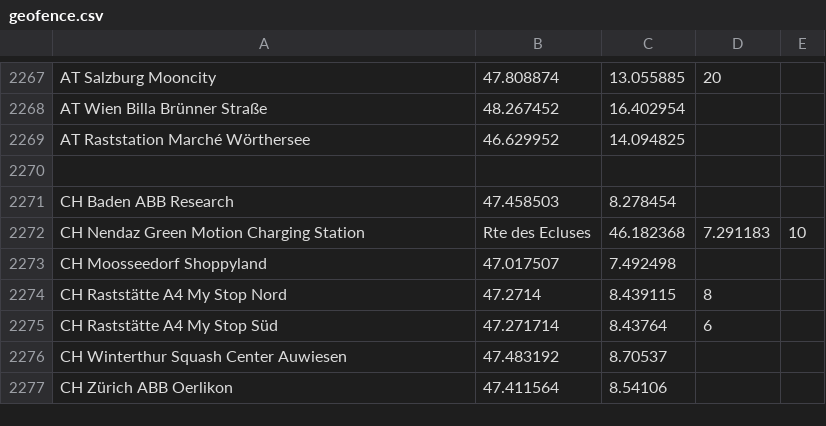
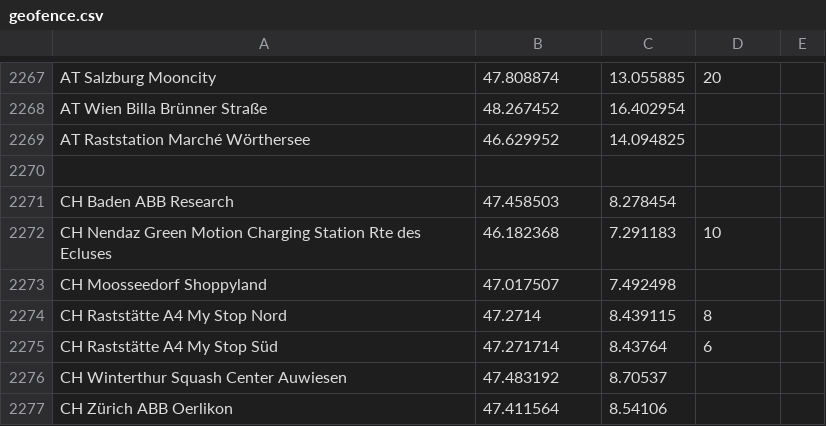
Before and after one commit to bassmaster187/TeslaLogger, a CSV file: TeslaLogger/bin/geofence.csv, drawn as a sheet; only a part is shown, gaps mark what is left out; removed rows and columns are numbered as before the commit, all else as after; the diff names each change by its address in the sheet, - before the commit and + after, or states it on an @@ line.

Commit message:
Update geofence.csv

```diff
--- a/TeslaLogger/bin/geofence.csv
+++ b/TeslaLogger/bin/geofence.csv
-row 2272: CH Nendaz Green Motion Charging Station | Rte des Ecluses | 46.182368 | 7.291183 | 10
+row 2272: CH Nendaz Green Motion Charging Station Rte des Ecluses | 46.182368 | 7.291183 | 10
```
